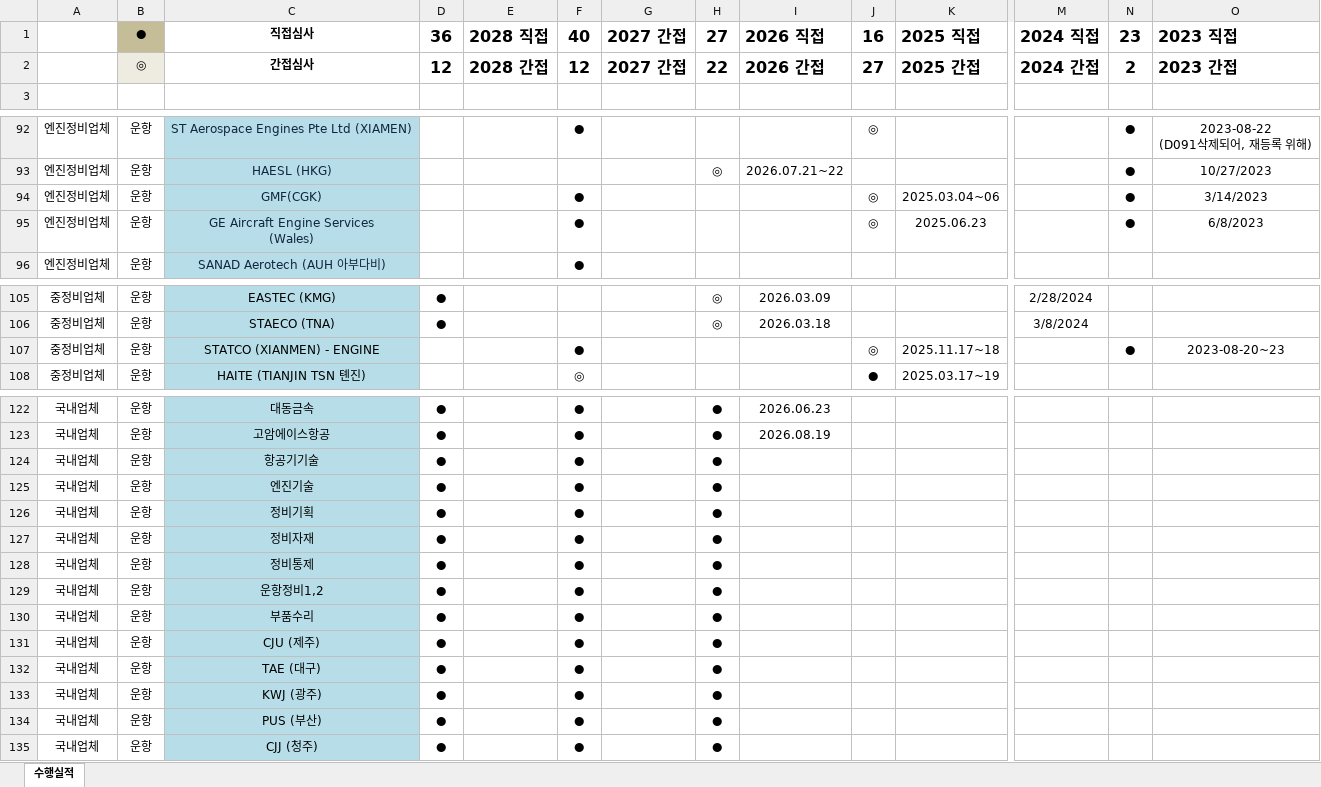
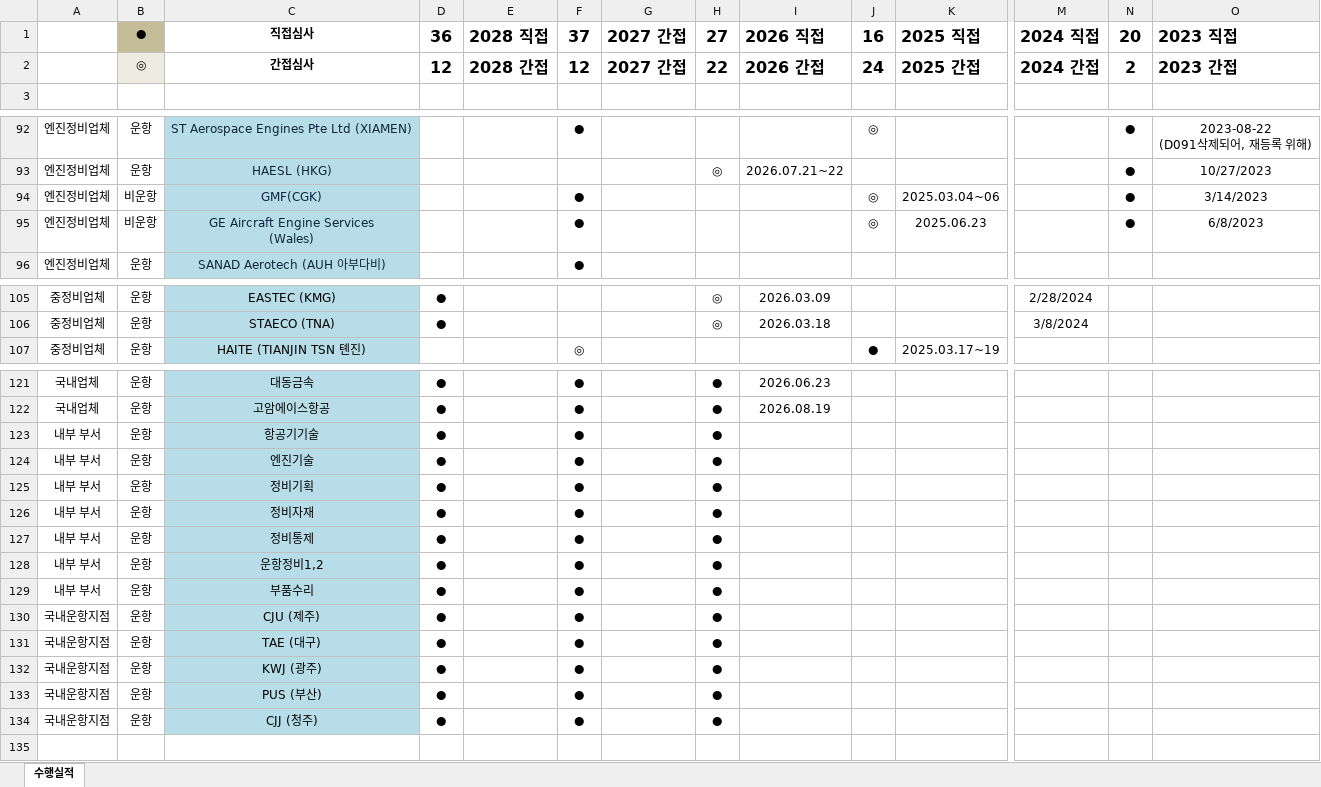
Before and after one commit to Choi-Byunggeun/Quality-Audit-Program, an Excel workbook: (Master) 정비본부 품질심사 실시이력(2026.11.11).xlsm, sheet 수행실적, drawn as a sheet; only a part is shown, gaps mark what is left out; values as stored, in another font and other column widths than the file's, no borders; conditional formats not drawn; removed rows and columns are numbered as before the commit, all else as after; rows hold the shown columns only; the diff names each change by its address in the sheet, - before the commit and + after, or states it on an @@ line.

Commit message:
Sync 2027+ audit schedule and rebuild 7 categories matching Master Excel Column A

```diff
--- a/(Master) 정비본부 품질심사 실시이력(2026.11.11).xlsm (sheet 수행실적)
+++ b/(Master) 정비본부 품질심사 실시이력(2026.11.11).xlsm (sheet 수행실적)
-F1: 40
+F1: 37
-N1: 23
+N1: 20
-J2: 27
+J2: 24
-B94:B95: 운항
+B94:B95: 비운항
-row 107: 중정비업체 | 운항 | STATCO (XIANMEN) - ENGINE |  |  | ● |  |  |  | ◎ | 2025.11.17~18 |  | ● | 2023-08-20~23
-A123:A129: 국내업체
+A123:A129: 내부 부서
-A130:A134: 국내업체
+A130:A134: 국내운항지점
```
Also changed, not shown: formulas that keep their value, 8 other files.
